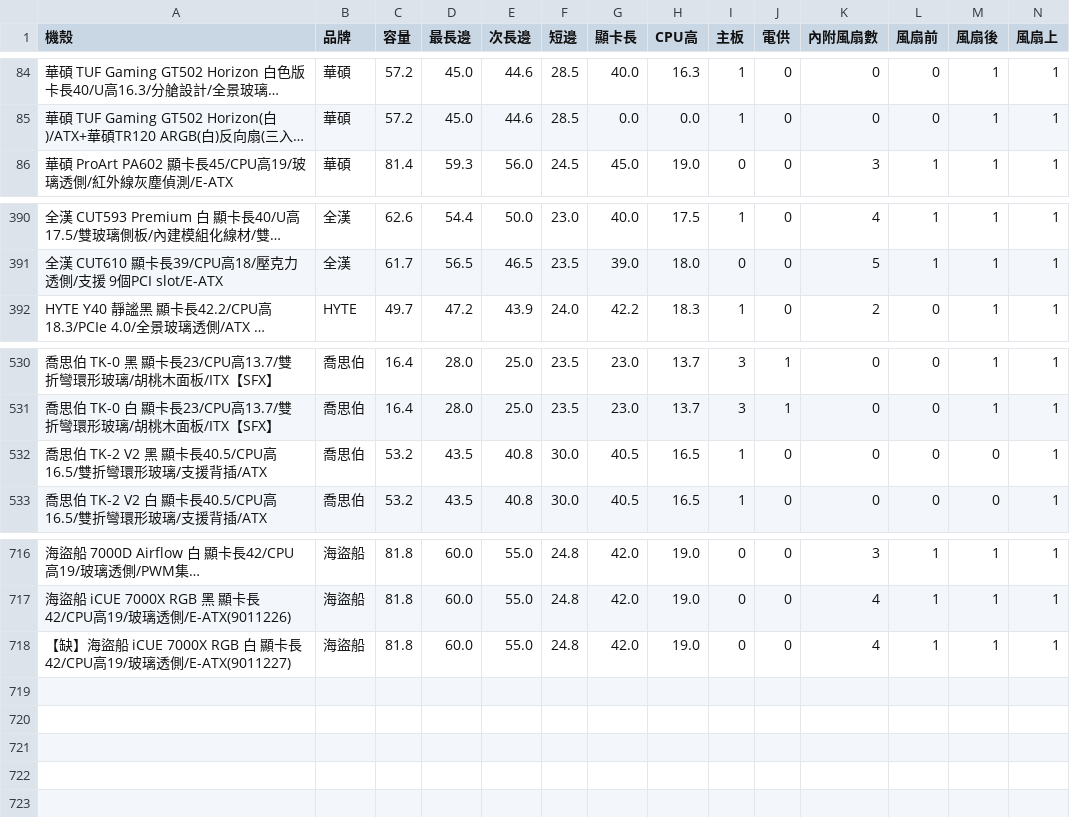
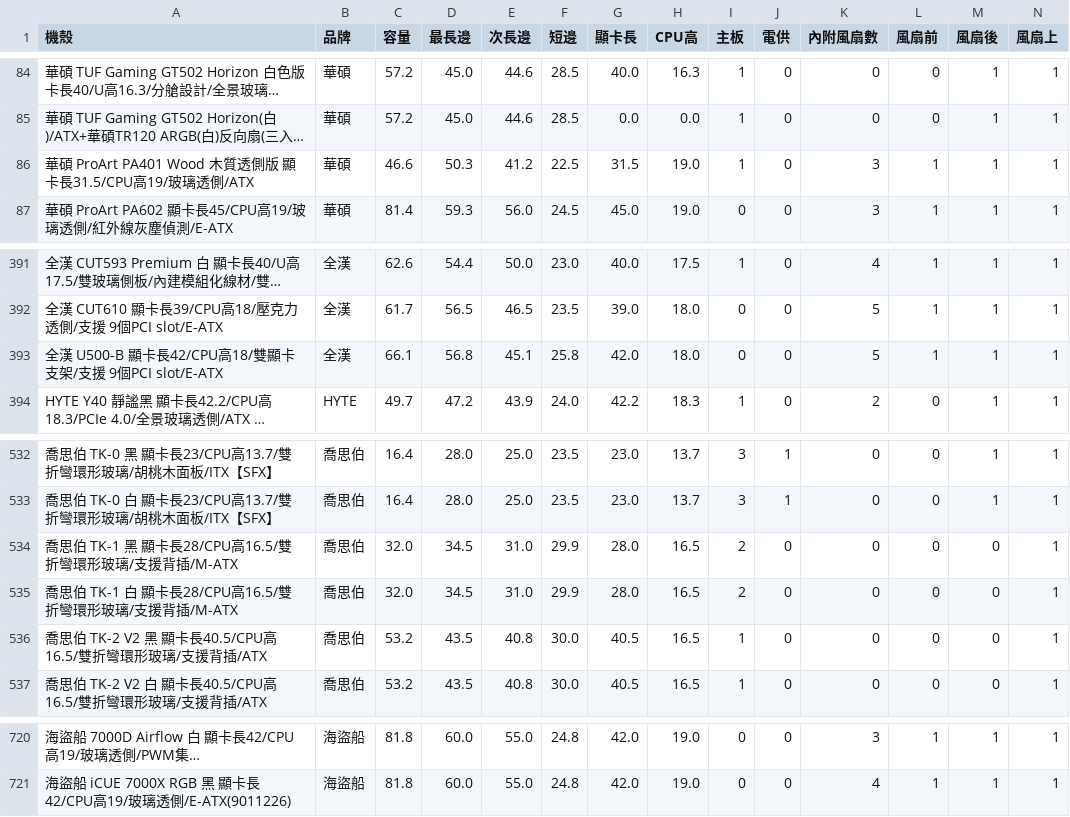
Before and after one commit to douobb/pc_case_data, a CSV file: pc_case.csv, drawn as a sheet; only a part is shown, gaps mark what is left out; long unchanged cells end in …; removed rows and columns are numbered as before the commit, all else as after; rows hold the shown columns only; the diff names each change by its address in the sheet, - before the commit and + after, or states it on an @@ line.

```diff
--- a/pc_case.csv
+++ b/pc_case.csv
+row 86: 華碩 ProArt PA401 Wood 木質透側版 顯卡長31.5/CPU高19/玻璃透側/ATX | 華碩 | 46.6 | 50.3 | 41.2 | 22.5 | 31.5 | 19.0 | 1 | 0 | 3 | 1 | 1 | 1
+row 393: 全漢 U500-B 顯卡長42/CPU高18/雙顯卡支架/支援 9個PCI slot/E-ATX | 全漢 | 66.1 | 56.8 | 45.1 | 25.8 | 42.0 | 18.0 | 0 | 0 | 5 | 1 | 1 | 1
+row 534: 喬思伯 TK-1 黑 顯卡長28/CPU高16.5/雙折彎環形玻璃/支援背插/M-ATX | 喬思伯 | 32.0 | 34.5 | 31.0 | 29.9 | 28.0 | 16.5 | 2 | 0 | 0 | 0 | 0 | 1
+row 535: 喬思伯 TK-1 白 顯卡長28/CPU高16.5/雙折彎環形玻璃/支援背插/M-ATX | 喬思伯 | 32.0 | 34.5 | 31.0 | 29.9 | 28.0 | 16.5 | 2 | 0 | 0 | 0 | 0 | 1
-row 718: 【缺】海盜船 iCUE 7000X RGB 白 顯卡長42/CPU高19/玻璃透側/E-ATX(9011227) | 海盜船 | 81.8 | 60.0 | 55.0 | 24.8 | 42.0 | 19.0 | 0 | 0 | 4 | 1 | 1 | 1
```
Also changed, not shown: 1 other file.
